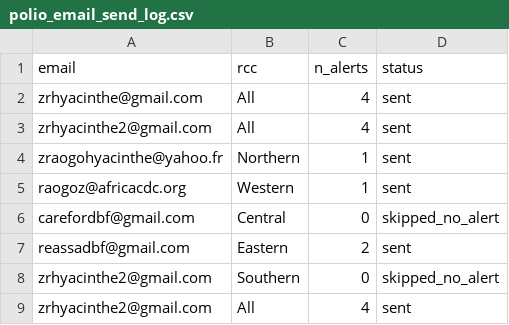
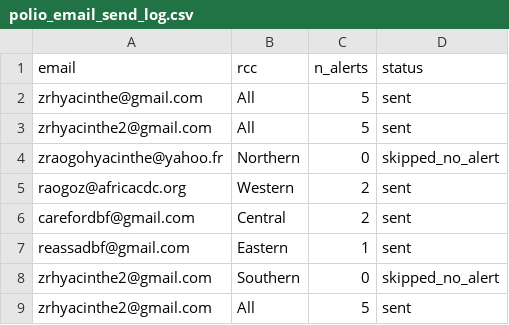
Before and after one commit to zabre-hyacinthe/PREIS_Polio, a CSV file: dashboard/data/dashboard/polio_email_send_log.csv, drawn as a sheet.

```diff
--- a/dashboard/data/dashboard/polio_email_send_log.csv
+++ b/dashboard/data/dashboard/polio_email_send_log.csv
@@ -1,9 +1,9 @@
 email,rcc,n_alerts,status
-zrhyacinthe@gmail.com,All,4,sent
-zrhyacinthe2@gmail.com,All,4,sent
-zraogohyacinthe@yahoo.fr,Northern,1,sent
-raogoz@africacdc.org,Western,1,sent
-carefordbf@gmail.com,Central,0,skipped_no_alert
-reassadbf@gmail.com,Eastern,2,sent
+zrhyacinthe@gmail.com,All,5,sent
+zrhyacinthe2@gmail.com,All,5,sent
+zraogohyacinthe@yahoo.fr,Northern,0,skipped_no_alert
+raogoz@africacdc.org,Western,2,sent
+carefordbf@gmail.com,Central,2,sent
+reassadbf@gmail.com,Eastern,1,sent
 zrhyacinthe2@gmail.com,Southern,0,skipped_no_alert
-zrhyacinthe2@gmail.com,All,4,sent
+zrhyacinthe2@gmail.com,All,5,sent
```
Also changed, not shown: dashboard/data/dashboard/polio_africa_email_input.csv, dashboard/data/dashboard/polio_alert_input.csv, 6 other files.
